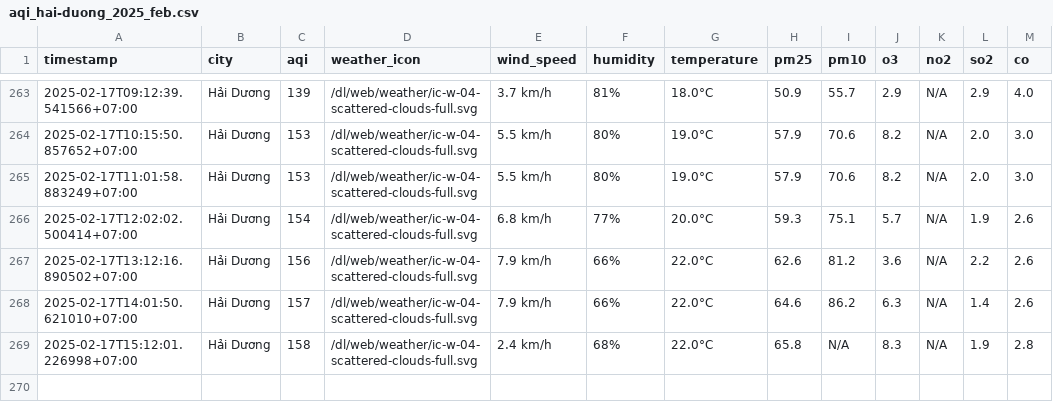
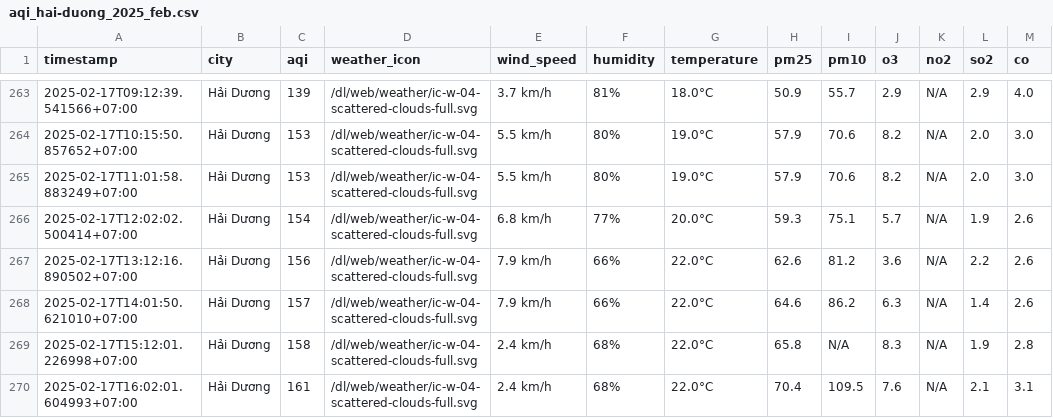
Before and after one commit to nguyennguyet02/iqair-dataset, a CSV file: result/hai-duong/aqi_hai-duong_2025_feb.csv, drawn as a sheet; only a part is shown, gaps mark what is left out.

```diff
--- a/result/hai-duong/aqi_hai-duong_2025_feb.csv
+++ b/result/hai-duong/aqi_hai-duong_2025_feb.csv
@@ -269 +269,2 @@ timestamp,city,aqi,weather_icon,wind_speed,humidity,temperature,pm25,pm10,o3,no2
 2025-02-17T15:12:01.226998+07:00,Hải Dương,158,/dl/web/weather/ic-w-04-scattered-clouds-full.svg,2.4 km/h,68%,22.0°C,65.8,N/A,8.3,N/A,1.9,2.8
+2025-02-17T16:02:01.604993+07:00,Hải Dương,161,/dl/web/weather/ic-w-04-scattered-clouds-full.svg,2.4 km/h,68%,22.0°C,70.4,109.5,7.6,N/A,2.1,3.1
```
Also changed, not shown: result/bac-ninh/aqi_bac-ninh_2025_feb.csv, result/hai-phong/aqi_hai-phong_2025_feb.csv, 8 other files.
